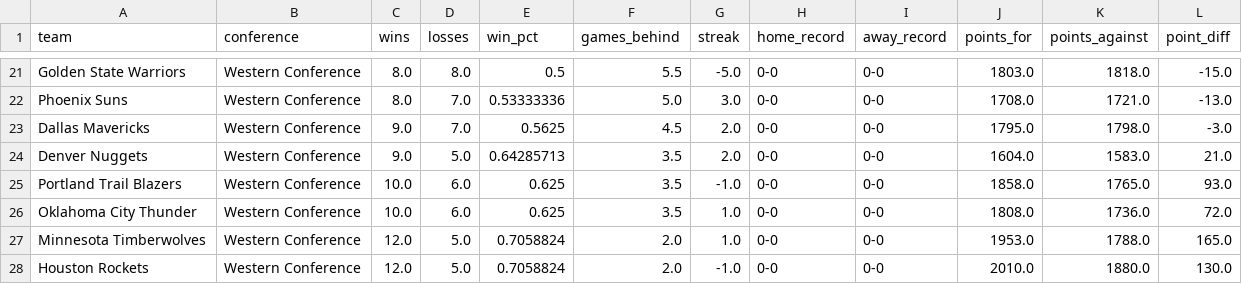
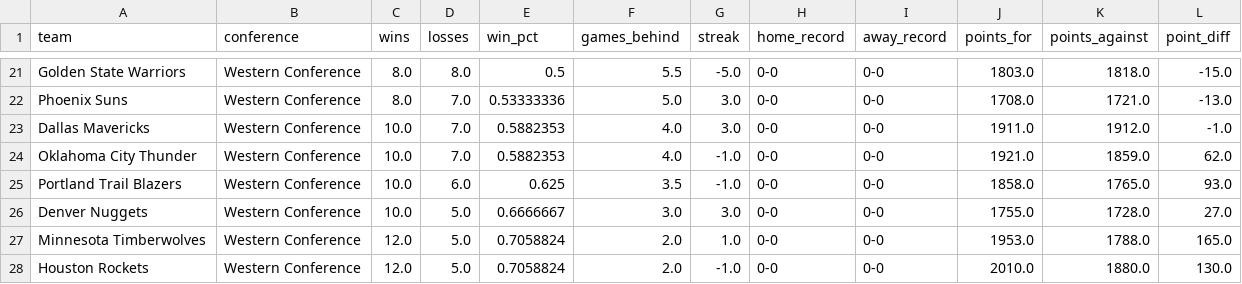
Before and after one commit to Thakky001/NBA, a CSV file: data/raw/espn_standings.csv, drawn as a sheet; only a part is shown, gaps mark what is left out; the diff covers the shown part only.

```diff
--- a/data/raw/espn_standings.csv
+++ b/data/raw/espn_standings.csv
@@ -22,6 +22,6 @@ Golden State Warriors,Western Conference,8.0,8.0,0.5,5.5,-5.0,0-0,0-0,1803.0,181
 Phoenix Suns,Western Conference,8.0,7.0,0.53333336,5.0,3.0,0-0,0-0,1708.0,1721.0,-13.0
-Dallas Mavericks,Western Conference,9.0,7.0,0.5625,4.5,2.0,0-0,0-0,1795.0,1798.0,-3.0
-Denver Nuggets,Western Conference,9.0,5.0,0.64285713,3.5,2.0,0-0,0-0,1604.0,1583.0,21.0
+Dallas Mavericks,Western Conference,10.0,7.0,0.5882353,4.0,3.0,0-0,0-0,1911.0,1912.0,-1.0
+Oklahoma City Thunder,Western Conference,10.0,7.0,0.5882353,4.0,-1.0,0-0,0-0,1921.0,1859.0,62.0
 Portland Trail Blazers,Western Conference,10.0,6.0,0.625,3.5,-1.0,0-0,0-0,1858.0,1765.0,93.0
-Oklahoma City Thunder,Western Conference,10.0,6.0,0.625,3.5,1.0,0-0,0-0,1808.0,1736.0,72.0
+Denver Nuggets,Western Conference,10.0,5.0,0.6666667,3.0,3.0,0-0,0-0,1755.0,1728.0,27.0
 Minnesota Timberwolves,Western Conference,12.0,5.0,0.7058824,2.0,1.0,0-0,0-0,1953.0,1788.0,165.0
```
Also changed, not shown: 4 added rows, 4 removed rows and 21 edited cells elsewhere in this file, data/raw/espn_recent_games.csv, data/raw/nba_api_game_logs.csv.
